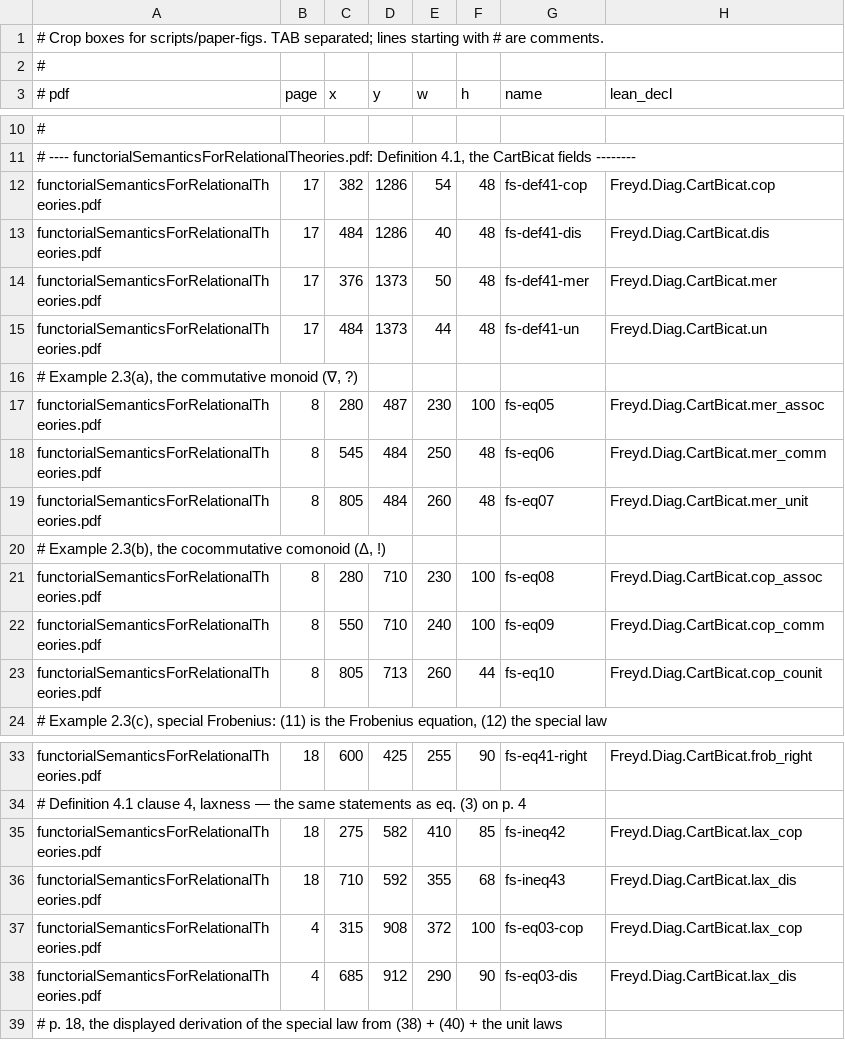
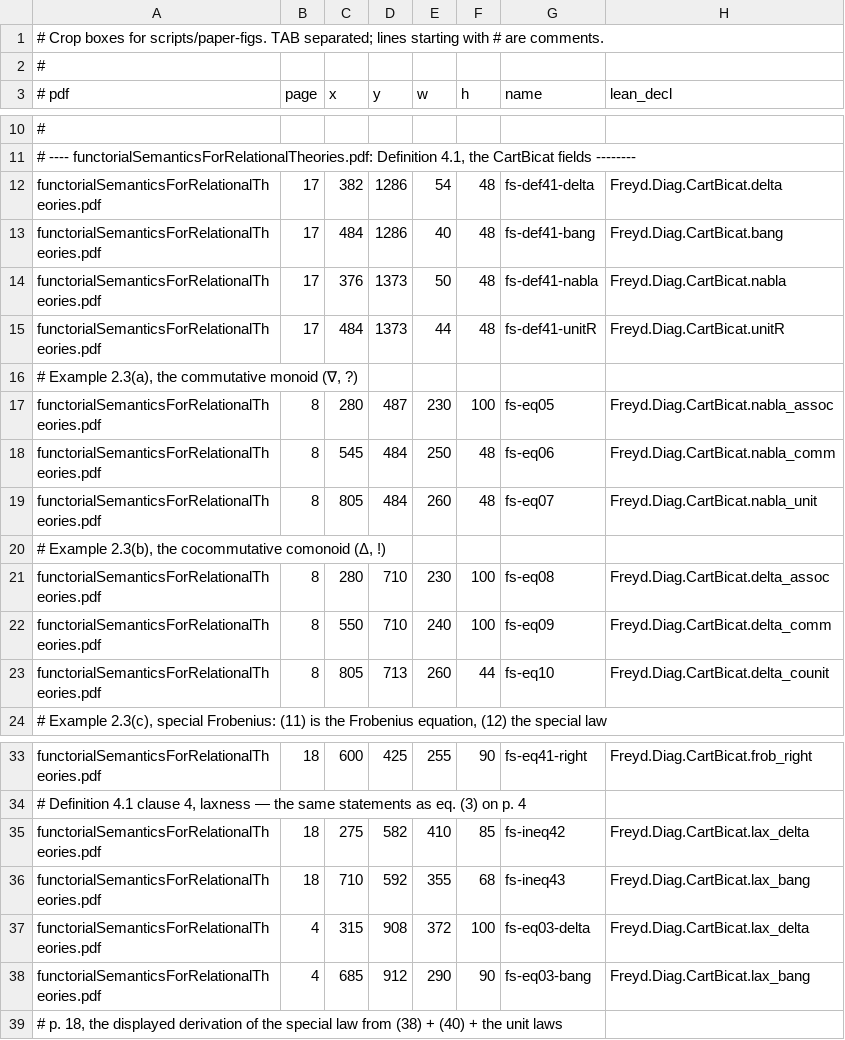
Before and after one commit to co-dh/freyd, a TSV file: Freyd/note/paperfigs/manifest.tsv, drawn as a sheet; only a part is shown, gaps mark what is left out.

```diff
--- a/Freyd/note/paperfigs/manifest.tsv
+++ b/Freyd/note/paperfigs/manifest.tsv
@@ -11,14 +11,14 @@
 # ---- functorialSemanticsForRelationalTheories.pdf: Definition 4.1, the CartBicat fields --------
-functorialSemanticsForRelationalTheories.pdf	17	382	1286	54	48	fs-def41-cop	Freyd.Diag.CartBicat.cop
-functorialSemanticsForRelationalTheories.pdf	17	484	1286	40	48	fs-def41-dis	Freyd.Diag.CartBicat.dis
-functorialSemanticsForRelationalTheories.pdf	17	376	1373	50	48	fs-def41-mer	Freyd.Diag.CartBicat.mer
-functorialSemanticsForRelationalTheories.pdf	17	484	1373	44	48	fs-def41-un	Freyd.Diag.CartBicat.un
+functorialSemanticsForRelationalTheories.pdf	17	382	1286	54	48	fs-def41-delta	Freyd.Diag.CartBicat.delta
+functorialSemanticsForRelationalTheories.pdf	17	484	1286	40	48	fs-def41-bang	Freyd.Diag.CartBicat.bang
+functorialSemanticsForRelationalTheories.pdf	17	376	1373	50	48	fs-def41-nabla	Freyd.Diag.CartBicat.nabla
+functorialSemanticsForRelationalTheories.pdf	17	484	1373	44	48	fs-def41-unitR	Freyd.Diag.CartBicat.unitR
 # Example 2.3(a), the commutative monoid (∇, ?)
-functorialSemanticsForRelationalTheories.pdf	8	280	487	230	100	fs-eq05	Freyd.Diag.CartBicat.mer_assoc
-functorialSemanticsForRelationalTheories.pdf	8	545	484	250	48	fs-eq06	Freyd.Diag.CartBicat.mer_comm
-functorialSemanticsForRelationalTheories.pdf	8	805	484	260	48	fs-eq07	Freyd.Diag.CartBicat.mer_unit
+functorialSemanticsForRelationalTheories.pdf	8	280	487	230	100	fs-eq05	Freyd.Diag.CartBicat.nabla_assoc
+functorialSemanticsForRelationalTheories.pdf	8	545	484	250	48	fs-eq06	Freyd.Diag.CartBicat.nabla_comm
+functorialSemanticsForRelationalTheories.pdf	8	805	484	260	48	fs-eq07	Freyd.Diag.CartBicat.nabla_unit
 # Example 2.3(b), the cocommutative comonoid (Δ, !)
-functorialSemanticsForRelationalTheories.pdf	8	280	710	230	100	fs-eq08	Freyd.Diag.CartBicat.cop_assoc
-functorialSemanticsForRelationalTheories.pdf	8	550	710	240	100	fs-eq09	Freyd.Diag.CartBicat.cop_comm
-functorialSemanticsForRelationalTheories.pdf	8	805	713	260	44	fs-eq10	Freyd.Diag.CartBicat.cop_counit
+functorialSemanticsForRelationalTheories.pdf	8	280	710	230	100	fs-eq08	Freyd.Diag.CartBicat.delta_assoc
+functorialSemanticsForRelationalTheories.pdf	8	550	710	240	100	fs-eq09	Freyd.Diag.CartBicat.delta_comm
+functorialSemanticsForRelationalTheories.pdf	8	805	713	260	44	fs-eq10	Freyd.Diag.CartBicat.delta_counit
 # Example 2.3(c), special Frobenius: (11) is the Frobenius equation, (12) the special law
@@ -34,6 +34,6 @@ functorialSemanticsForRelationalTheories.pdf	18	600	425	255	90	fs-eq41-right	Fre
 # Definition 4.1 clause 4, laxness — the same statements as eq. (3) on p. 4
-functorialSemanticsForRelationalTheories.pdf	18	275	582	410	85	fs-ineq42	Freyd.Diag.CartBicat.lax_cop
-functorialSemanticsForRelationalTheories.pdf	18	710	592	355	68	fs-ineq43	Freyd.Diag.CartBicat.lax_dis
-functorialSemanticsForRelationalTheories.pdf	4	315	908	372	100	fs-eq03-cop	Freyd.Diag.CartBicat.lax_cop
-functorialSemanticsForRelationalTheories.pdf	4	685	912	290	90	fs-eq03-dis	Freyd.Diag.CartBicat.lax_dis
+functorialSemanticsForRelationalTheories.pdf	18	275	582	410	85	fs-ineq42	Freyd.Diag.CartBicat.lax_delta
+functorialSemanticsForRelationalTheories.pdf	18	710	592	355	68	fs-ineq43	Freyd.Diag.CartBicat.lax_bang
+functorialSemanticsForRelationalTheories.pdf	4	315	908	372	100	fs-eq03-delta	Freyd.Diag.CartBicat.lax_delta
+functorialSemanticsForRelationalTheories.pdf	4	685	912	290	90	fs-eq03-bang	Freyd.Diag.CartBicat.lax_bang
 # p. 18, the displayed derivation of the special law from (38) + (40) + the unit laws
```
Also changed, not shown: 8 other files.
